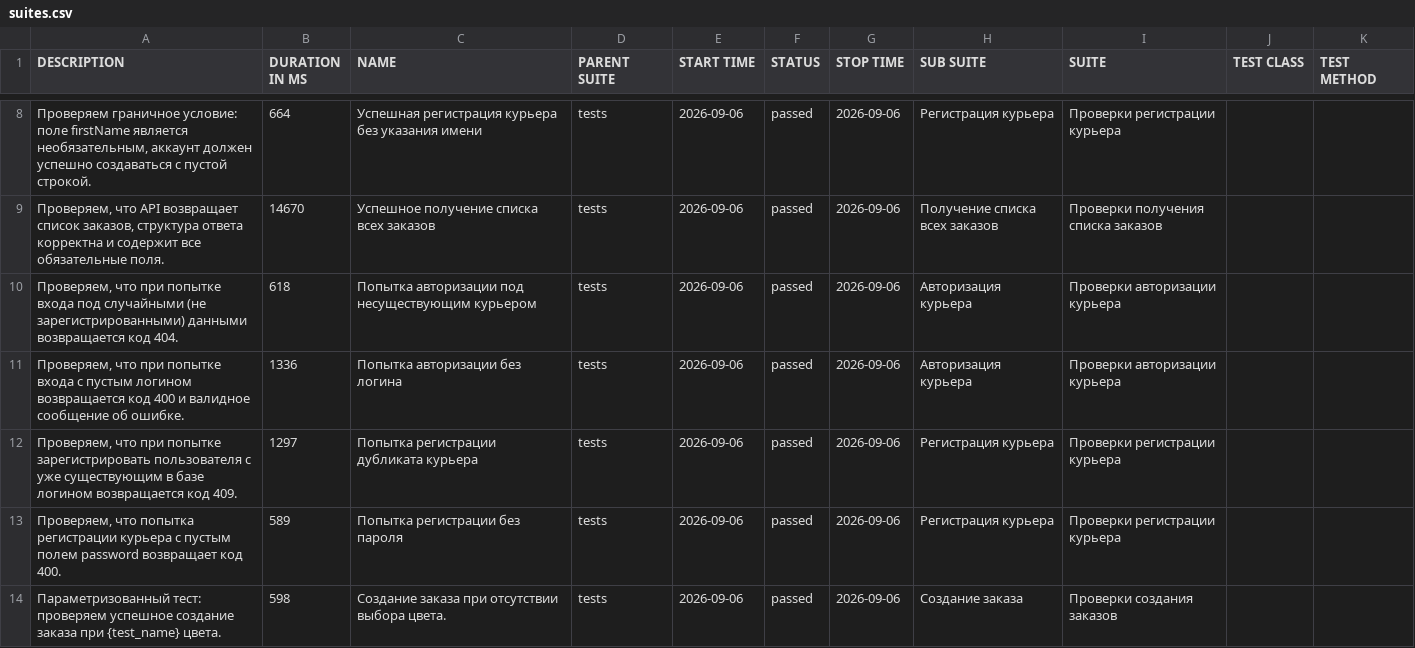
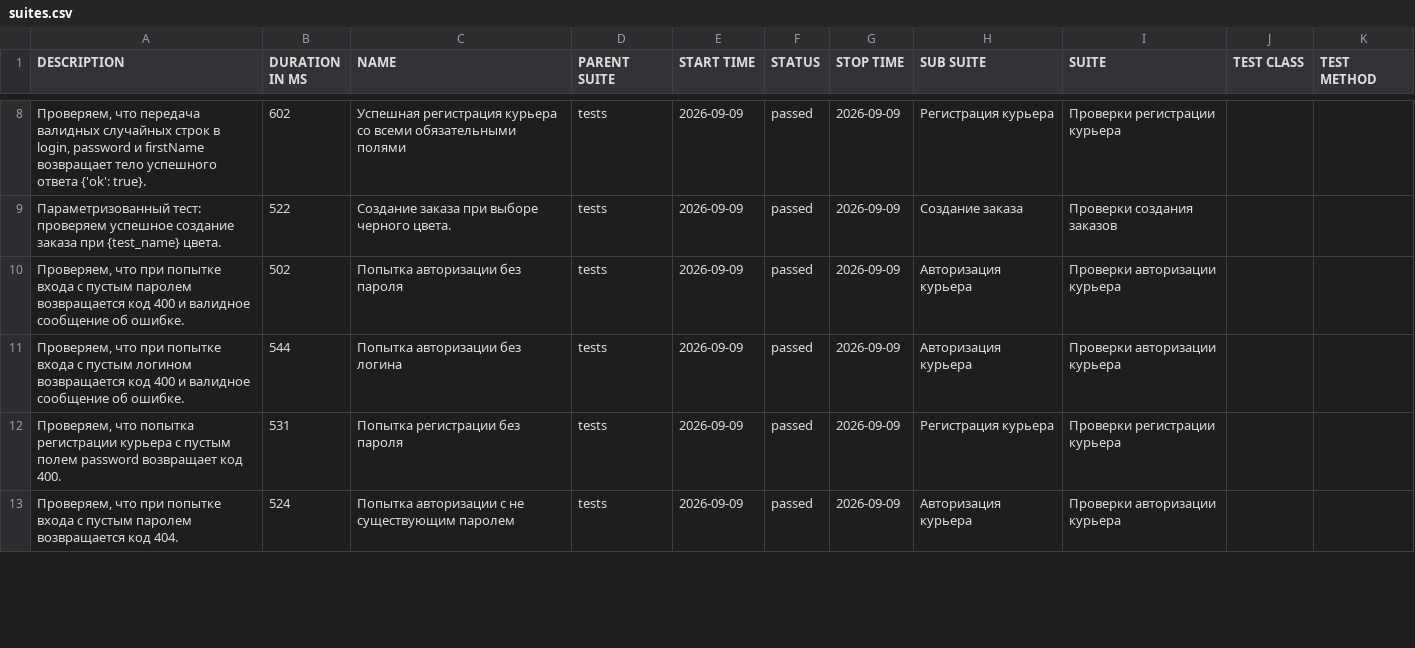
Before and after one commit to ptwt3d-creator/Sprint_7, a CSV file: allure_report/data/suites.csv, drawn as a sheet; only a part is shown, gaps mark what is left out; the diff covers the shown part only.

Commit message:
chore: update allure_report

```diff
--- a/allure_report/data/suites.csv
+++ b/allure_report/data/suites.csv
@@ -8,7 +8,6 @@
-"Проверяем граничное условие: поле firstName является необязательным, аккаунт должен успешно создаваться с пустой строкой.","664","Успешная регистрация курьера без указания имени","tests","2026-09-06","passed","2026-09-06","Регистрация курьера","Проверки регистрации курьера","",""
-"Проверяем, что API возвращает список заказов, структура ответа корректна и содержит все обязательные поля.","14670","Успешное получение списка всех заказов","tests","2026-09-06","passed","2026-09-06","Получение списка всех заказов","Проверки получения списка заказов","",""
-"Проверяем, что при попытке входа под случайными (не зарегистрированными) данными возвращается код 404.","618","Попытка авторизации под несуществующим курьером","tests","2026-09-06","passed","2026-09-06","Авторизация курьера","Проверки авторизации курьера","",""
-"Проверяем, что при попытке входа с пустым логином возвращается код 400 и валидное сообщение об ошибке.","1336","Попытка авторизации без логина","tests","2026-09-06","passed","2026-09-06","Авторизация курьера","Проверки авторизации курьера","",""
-"Проверяем, что при попытке зарегистрировать пользователя с уже существующим в базе логином возвращается код 409.","1297","Попытка регистрации дубликата курьера","tests","2026-09-06","passed","2026-09-06","Регистрация курьера","Проверки регистрации курьера","",""
-"Проверяем, что попытка регистрации курьера с пустым полем password возвращает код 400.","589","Попытка регистрации без пароля","tests","2026-09-06","passed","2026-09-06","Регистрация курьера","Проверки регистрации курьера","",""
-"Параметризованный тест: проверяем успешное создание заказа при {test_name} цвета.","598","Создание заказа при отсутствии выбора цвета.","tests","2026-09-06","passed","2026-09-06","Создание заказа","Проверки создания заказов","",""
+"Проверяем, что передача валидных случайных строк в login, password и firstName возвращает тело успешного ответа {'ok': true}.","602","Успешная регистрация курьера со всеми обязательными полями","tests","2026-09-09","passed","2026-09-09","Регистрация курьера","Проверки регистрации курьера","",""
+"Параметризованный тест: проверяем успешное создание заказа при {test_name} цвета.","522","Создание заказа при выборе черного цвета.","tests","2026-09-09","passed","2026-09-09","Создание заказа","Проверки создания заказов","",""
+"Проверяем, что при попытке входа с пустым паролем возвращается код 400 и валидное сообщение об ошибке.","502","Попытка авторизации без пароля","tests","2026-09-09","passed","2026-09-09","Авторизация курьера","Проверки авторизации курьера","",""
+"Проверяем, что при попытке входа с пустым логином возвращается код 400 и валидное сообщение об ошибке.","544","Попытка авторизации без логина","tests","2026-09-09","passed","2026-09-09","Авторизация курьера","Проверки авторизации курьера","",""
+"Проверяем, что попытка регистрации курьера с пустым полем password возвращает код 400.","531","Попытка регистрации без пароля","tests","2026-09-09","passed","2026-09-09","Регистрация курьера","Проверки регистрации курьера","",""
+"Проверяем, что при попытке входа с пустым паролем возвращается код 404.","524","Попытка авторизации с не существующим паролем","tests","2026-09-09","passed","2026-09-09","Авторизация курьера","Проверки авторизации курьера","",""
```
Also changed, not shown: 7 added rows, 2 removed rows and 19 edited cells elsewhere in this file, 56 other files.
